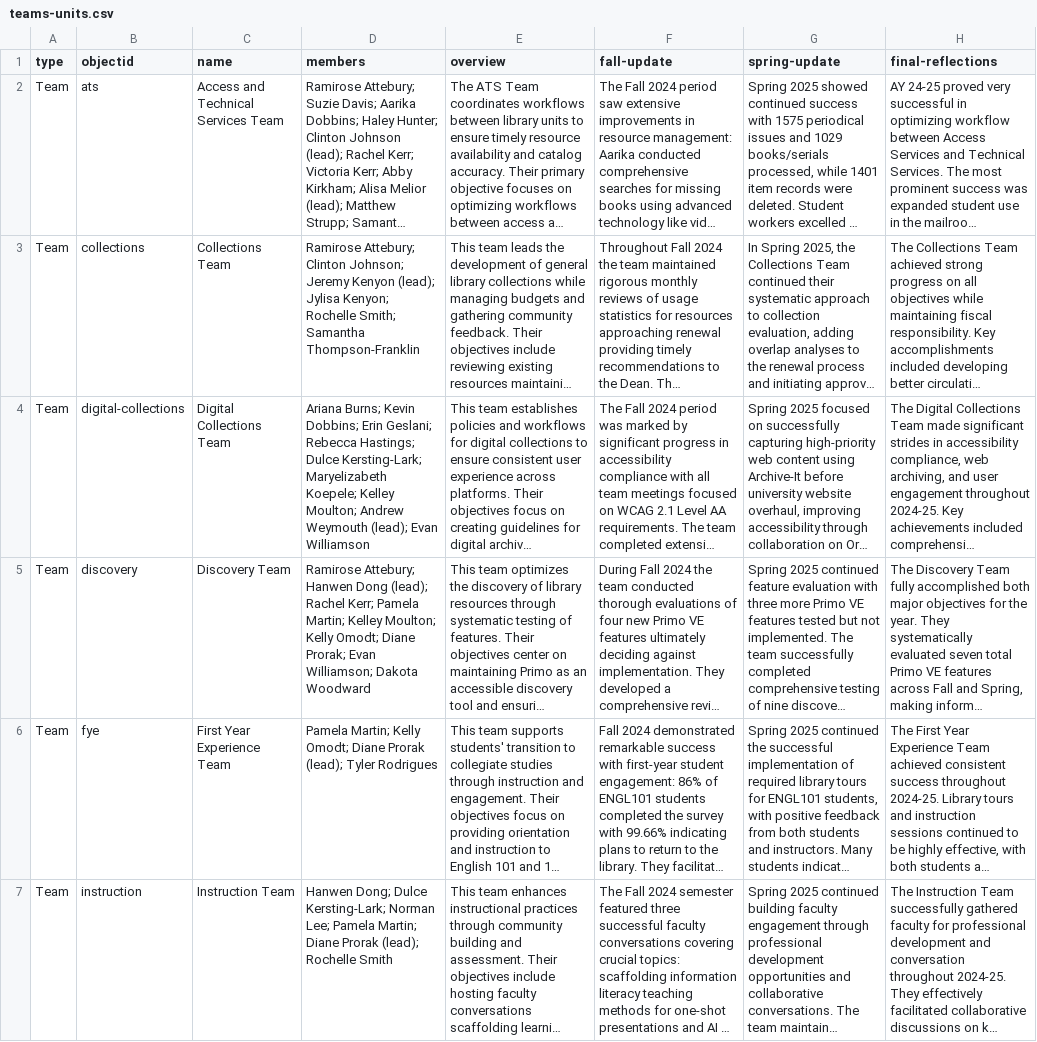
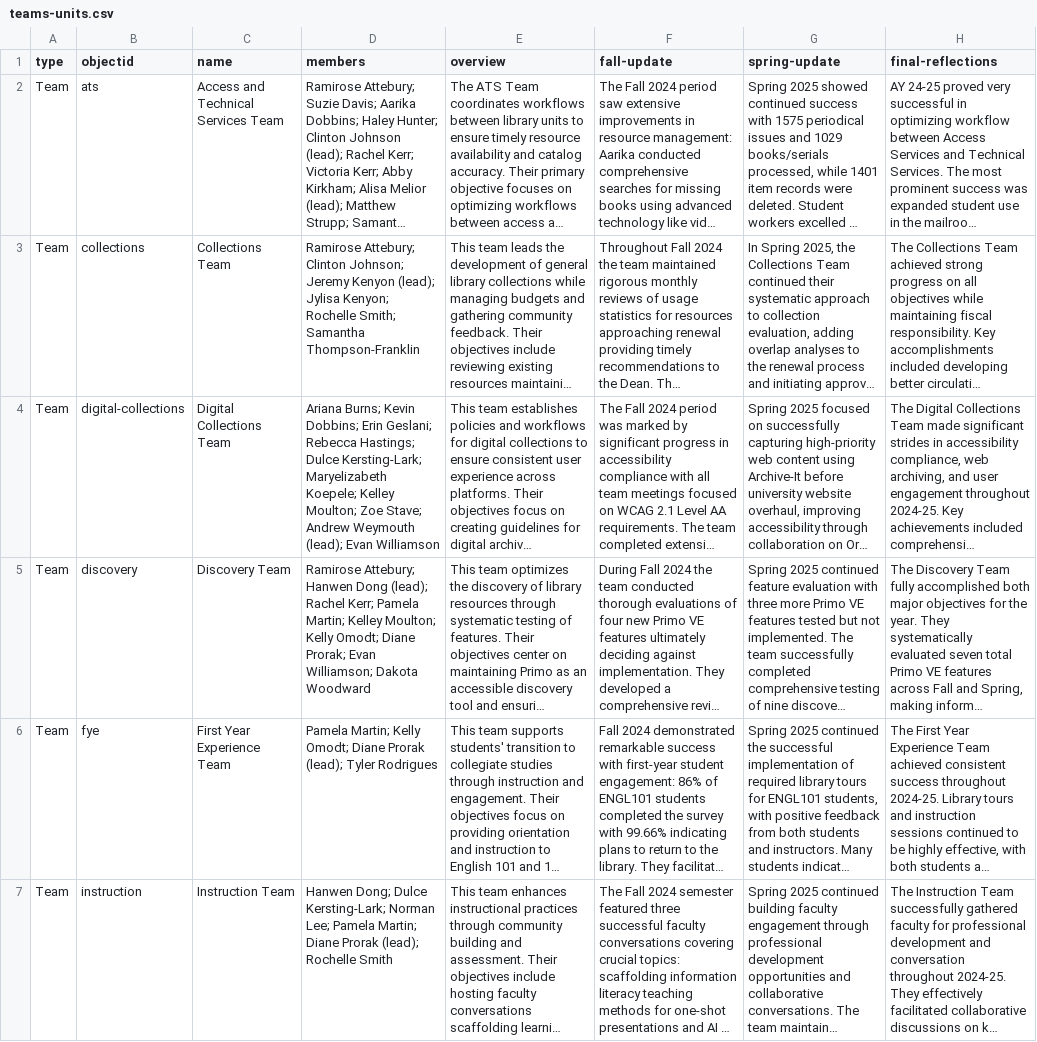
Before and after one commit to uidaholib/kpis, a CSV file: _data/teams-units.csv, drawn as a sheet; only a part is shown; long unchanged cells end in …; the diff names each change by its address in the sheet, - before the commit and + after, or states it on an @@ line.

```diff
--- a/_data/teams-units.csv
+++ b/_data/teams-units.csv
-D4 (members): …Kelley Moulton; Andrew Weymouth…
+D4 (members): …Kelley Moulton; Zoe Stave; Andrew Weymouth…
```
Also changed, not shown: 1 other file.
